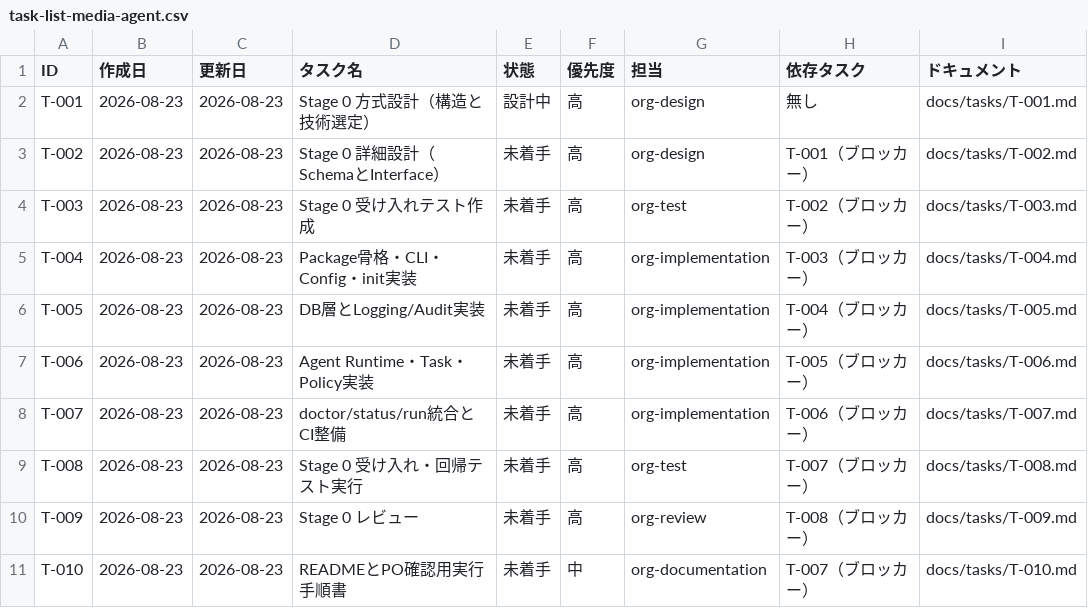
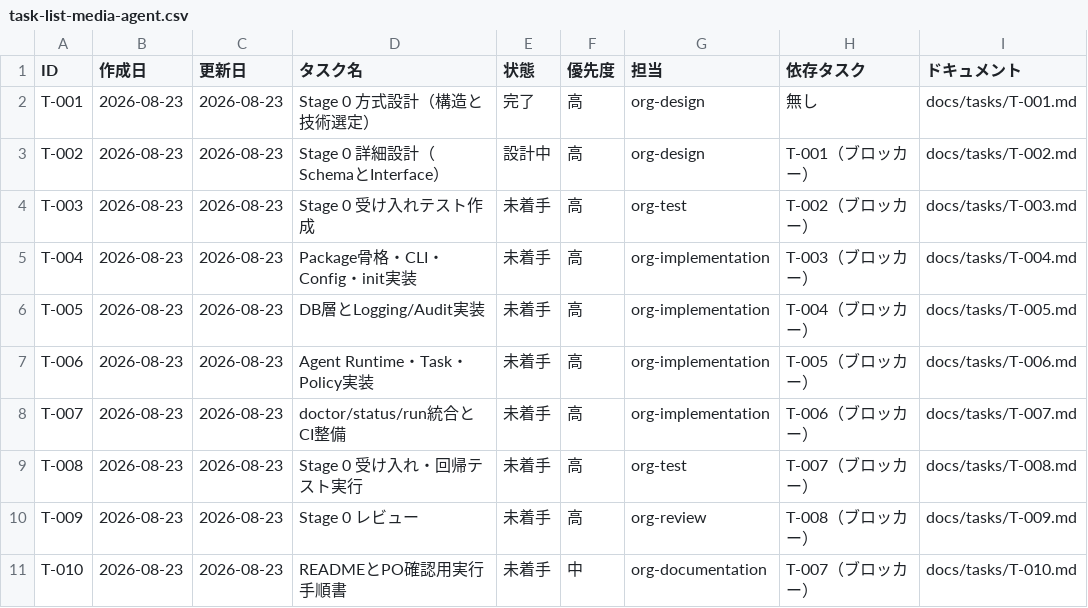
Before and after one commit to umiji/media-agent, a CSV file: docs/task-list-media-agent.csv, drawn as a sheet.

```diff
--- a/docs/task-list-media-agent.csv
+++ b/docs/task-list-media-agent.csv
@@ -1,4 +1,4 @@
 ID,作成日,更新日,タスク名,状態,優先度,担当,依存タスク,ドキュメント
-T-001,2026-08-23,2026-08-23,Stage 0 方式設計（構造と技術選定）,設計中,高,org-design,無し,docs/tasks/T-001.md
-T-002,2026-08-23,2026-08-23,Stage 0 詳細設計（SchemaとInterface）,未着手,高,org-design,T-001（ブロッカー）,docs/tasks/T-002.md
+T-001,2026-08-23,2026-08-23,Stage 0 方式設計（構造と技術選定）,完了,高,org-design,無し,docs/tasks/T-001.md
+T-002,2026-08-23,2026-08-23,Stage 0 詳細設計（SchemaとInterface）,設計中,高,org-design,T-001（ブロッカー）,docs/tasks/T-002.md
 T-003,2026-08-23,2026-08-23,Stage 0 受け入れテスト作成,未着手,高,org-test,T-002（ブロッカー）,docs/tasks/T-003.md
```
Also changed, not shown: 9 other files.
